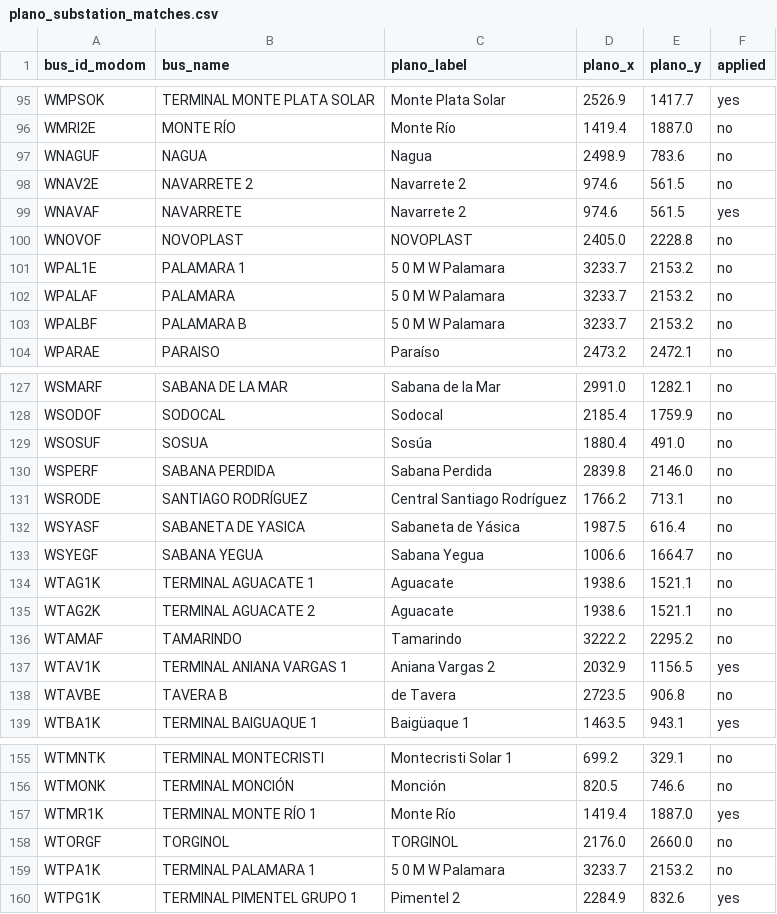
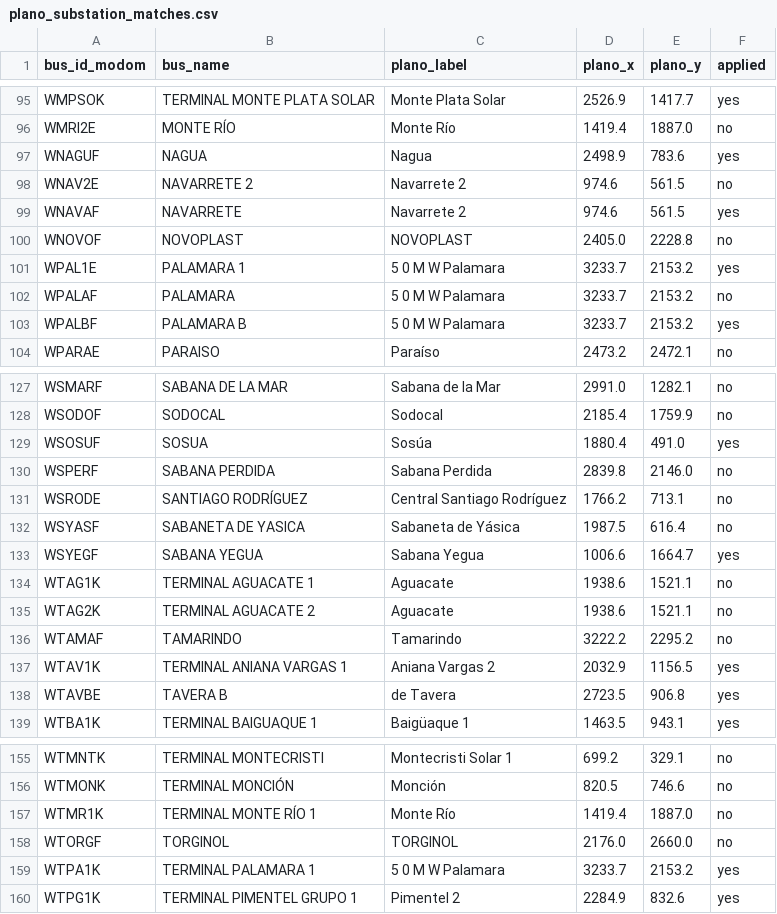
Before and after one commit to FCornielle/modom-pypsa, a CSV file: data/external/plano_substation_matches.csv, drawn as a sheet; only a part is shown, gaps mark what is left out; the diff covers the shown part only.

```diff
--- a/data/external/plano_substation_matches.csv
+++ b/data/external/plano_substation_matches.csv
@@ -96,3 +96,3 @@ WMPSOK,TERMINAL MONTE PLATA SOLAR,Monte Plata Solar,2526.9,1417.7,yes
 WMRI2E,MONTE RÍO,Monte Río,1419.4,1887.0,no
-WNAGUF,NAGUA,Nagua,2498.9,783.6,no
+WNAGUF,NAGUA,Nagua,2498.9,783.6,yes
 WNAV2E,NAVARRETE 2,Navarrete 2,974.6,561.5,no
@@ -100,5 +100,5 @@ WNAVAF,NAVARRETE,Navarrete 2,974.6,561.5,yes
 WNOVOF,NOVOPLAST,NOVOPLAST,2405.0,2228.8,no
-WPAL1E,PALAMARA 1,5 0 M W Palamara,3233.7,2153.2,no
+WPAL1E,PALAMARA 1,5 0 M W Palamara,3233.7,2153.2,yes
 WPALAF,PALAMARA,5 0 M W Palamara,3233.7,2153.2,no
-WPALBF,PALAMARA B,5 0 M W Palamara,3233.7,2153.2,no
+WPALBF,PALAMARA B,5 0 M W Palamara,3233.7,2153.2,yes
 WPARAE,PARAISO,Paraíso,2473.2,2472.1,no
@@ -128,3 +128,3 @@ WSMARF,SABANA DE LA MAR,Sabana de la Mar,2991.0,1282.1,no
 WSODOF,SODOCAL,Sodocal,2185.4,1759.9,no
-WSOSUF,SOSUA,Sosúa,1880.4,491.0,no
+WSOSUF,SOSUA,Sosúa,1880.4,491.0,yes
 WSPERF,SABANA PERDIDA,Sabana Perdida,2839.8,2146.0,no
@@ -132,3 +132,3 @@ WSRODE,SANTIAGO RODRÍGUEZ,Central Santiago Rodríguez,1766.2,713.1,no
 WSYASF,SABANETA DE YASICA,Sabaneta de Yásica,1987.5,616.4,no
-WSYEGF,SABANA YEGUA,Sabana Yegua,1006.6,1664.7,no
+WSYEGF,SABANA YEGUA,Sabana Yegua,1006.6,1664.7,yes
 WTAG1K,TERMINAL AGUACATE 1,Aguacate,1938.6,1521.1,no
@@ -137,3 +137,3 @@ WTAMAF,TAMARINDO,Tamarindo,3222.2,2295.2,no
 WTAV1K,TERMINAL ANIANA VARGAS 1,Aniana Vargas 2,2032.9,1156.5,yes
-WTAVBE,TAVERA B,de Tavera,2723.5,906.8,no
+WTAVBE,TAVERA B,de Tavera,2723.5,906.8,yes
 WTBA1K,TERMINAL BAIGUAQUE 1,Baigüaque 1,1463.5,943.1,yes
@@ -156,5 +156,5 @@ WTMNTK,TERMINAL MONTECRISTI,Montecristi Solar 1,699.2,329.1,no
 WTMONK,TERMINAL MONCIÓN,Monción,820.5,746.6,no
-WTMR1K,TERMINAL MONTE RÍO 1,Monte Río,1419.4,1887.0,yes
+WTMR1K,TERMINAL MONTE RÍO 1,Monte Río,1419.4,1887.0,no
 WTORGF,TORGINOL,TORGINOL,2176.0,2660.0,no
-WTPA1K,TERMINAL PALAMARA 1,5 0 M W Palamara,3233.7,2153.2,no
+WTPA1K,TERMINAL PALAMARA 1,5 0 M W Palamara,3233.7,2153.2,yes
 WTPG1K,TERMINAL PIMENTEL GRUPO 1,Pimentel 2,2284.9,832.6,yes
```
Also changed, not shown: 2 edited cells elsewhere in this file, data/external/buses_with_coords.csv, 1 other file.
